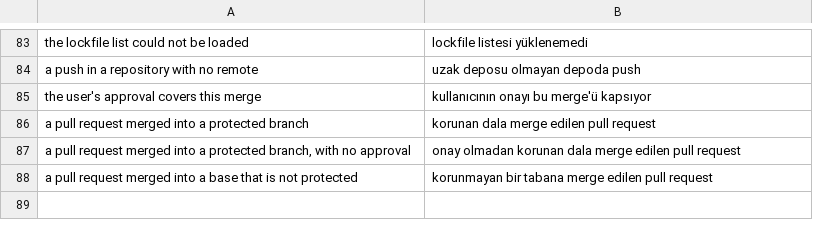
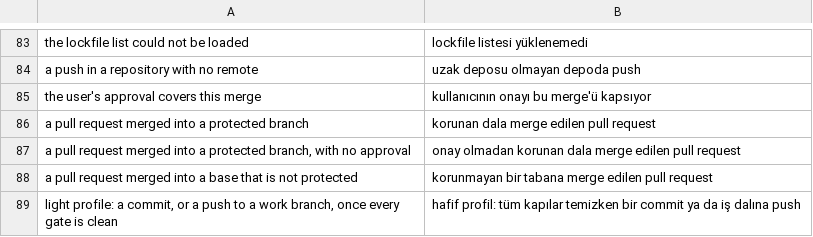
Before and after one commit to crewforth/crewforth, a TSV file: packaging/gate-rules.tr.tsv, drawn as a sheet; only a part is shown, gaps mark what is left out.

Commit message:
feat(gates): a strictness profile — light, standard, strict
`profile <name>` in .claude/crew-model-rules, the file the session cannot
write; eval/lib/profile.sh reads it (standard when there is none) and is
itself closed to the file tools and to shell writes, since the gates source
it.

- light: once every gate is clean, a commit is not asked about, nor a push
  to a branch that is not main, master, origin's default branch or the
  CLAUDE.md Base branch; never in plan or bypassPermissions. No turn-end
  check; handoff at 50/75/95%.
- standard: what Crewforth did before profiles.
- strict: the model gate refuses what is otherwise a note: a whole-suite
  verify, a re-audit of the same work, a model above the card's floor
  with no above: line.

/crew-profile [light|standard|strict] is the user's own command
(prompt-approval.sh, the proofs /crew-loosen needs). A session may only
tighten (profile.sh --set appends a stricter line); adopt.sh --profile,
run from inside a session, only tightens too. start.sh asks when someone
is there to answer and takes --profile; an unattended install stays
standard. Destructive commands and secrets are refused in every profile.

```diff
--- a/packaging/gate-rules.tr.tsv
+++ b/packaging/gate-rules.tr.tsv
@@ -88 +88,2 @@ a pull request merged into a protected branch, with no approval	onay olmadan kor
 a pull request merged into a base that is not protected	korunmayan bir tabana merge edilen pull request
+light profile: a commit, or a push to a work branch, once every gate is clean	hafif profil: tüm kapılar temizken bir commit ya da iş dalına push
```
Also changed, not shown: packaging/command-summaries.tr.tsv, 26 other files.
